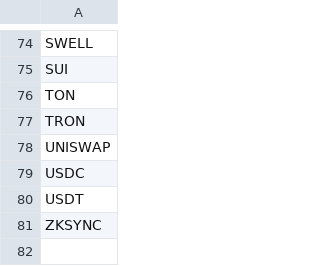
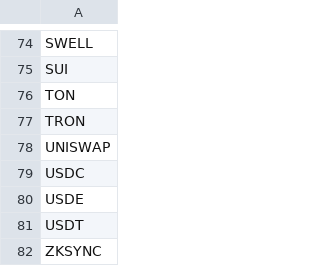
Before and after one commit to Artemis-xyz/dbt, a CSV file: databases.csv, drawn as a sheet; only a part is shown, gaps mark what is left out; the diff names each change by its address in the sheet, - before the commit and + after, or states it on an @@ line.

Commit message:
Add USDe dbt model (#417)

```diff
--- a/databases.csv
+++ b/databases.csv
+row 80: USDE
```
Also changed, not shown: 1 other file.
